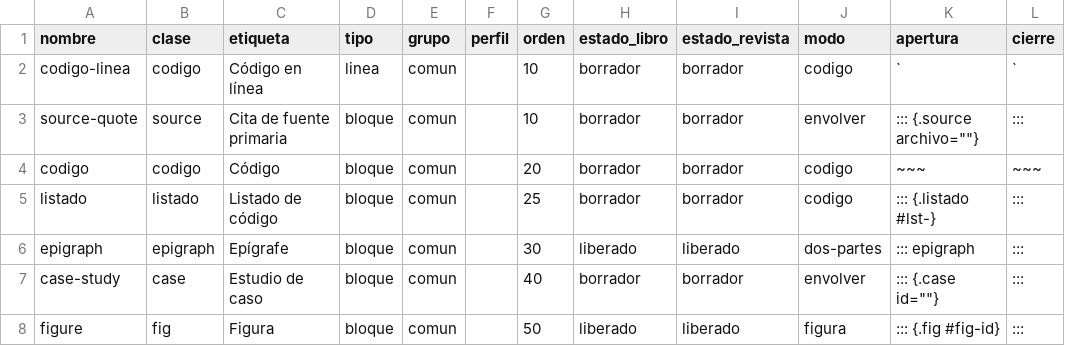
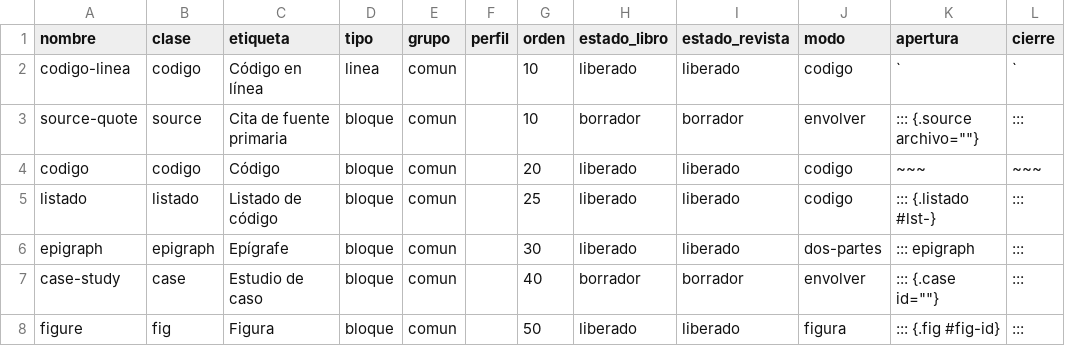
Before and after one commit to albertomoyano/gbpublisher, a TSV file: .hidden/shortcodes/_catalogo.tsv, drawn as a sheet; only a part is shown.

```diff
--- a/.hidden/shortcodes/_catalogo.tsv
+++ b/.hidden/shortcodes/_catalogo.tsv
@@ -1,6 +1,6 @@
 nombre	clase	etiqueta	tipo	grupo	perfil	orden	estado_libro	estado_revista	modo	apertura	cierre
-codigo-linea	codigo	Código en línea	linea	comun		10	borrador	borrador	codigo	`	`
+codigo-linea	codigo	Código en línea	linea	comun		10	liberado	liberado	codigo	`	`
 source-quote	source	Cita de fuente primaria	bloque	comun		10	borrador	borrador	envolver	::: {.source archivo=""}	:::
-codigo	codigo	Código	bloque	comun		20	borrador	borrador	codigo	~~~	~~~
-listado	listado	Listado de código	bloque	comun		25	borrador	borrador	codigo	::: {.listado #lst-}	:::
+codigo	codigo	Código	bloque	comun		20	liberado	liberado	codigo	~~~	~~~
+listado	listado	Listado de código	bloque	comun		25	liberado	liberado	codigo	::: {.listado #lst-}	:::
 epigraph	epigraph	Epígrafe	bloque	comun		30	liberado	liberado	dos-partes	::: epigraph	:::
```
Also changed, not shown: 1 other file.
